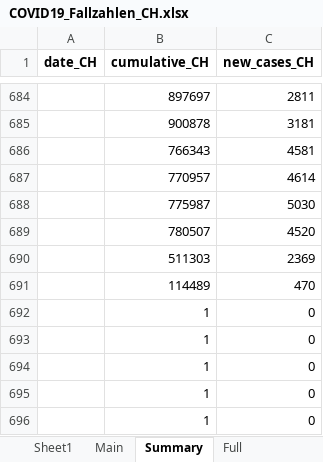
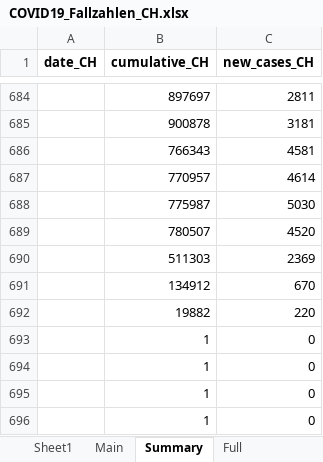
Before and after one commit to esolodko/p1_pub, an Excel workbook: xlsx_data/COVID19_Fallzahlen_CH.xlsx, sheet Summary, drawn as a sheet; only a part is shown, gaps mark what is left out; values as stored, in another font and other column widths than the file's, no borders; removed rows and columns are numbered as before the commit, all else as after; the diff names each change by its address in the sheet, - before the commit and + after, or states it on an @@ line.

Commit message:
update_CH

```diff
--- a/xlsx_data/COVID19_Fallzahlen_CH.xlsx (sheet Summary)
+++ b/xlsx_data/COVID19_Fallzahlen_CH.xlsx (sheet Summary)
-row 691:  | 114489 | 470
-row 692:  | 1 | 0
+row 691:  | 134912 | 670
+row 692:  | 19882 | 220
```
Also changed, not shown: sheet Main.
